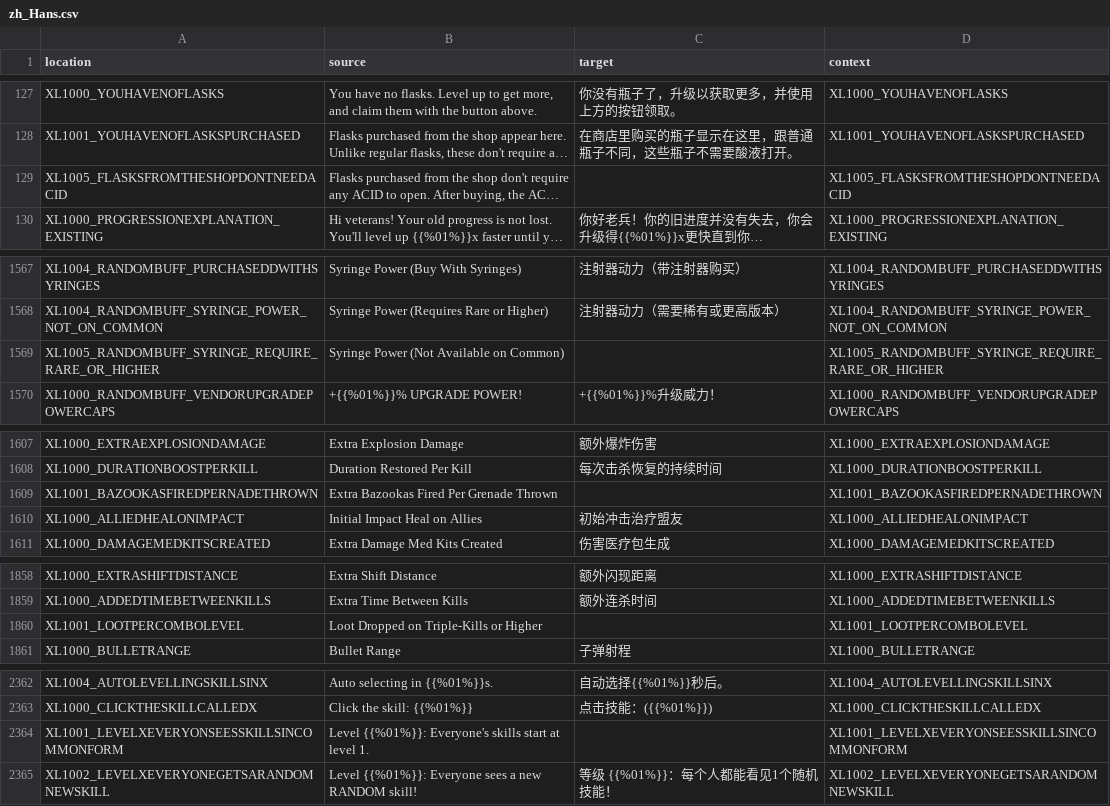
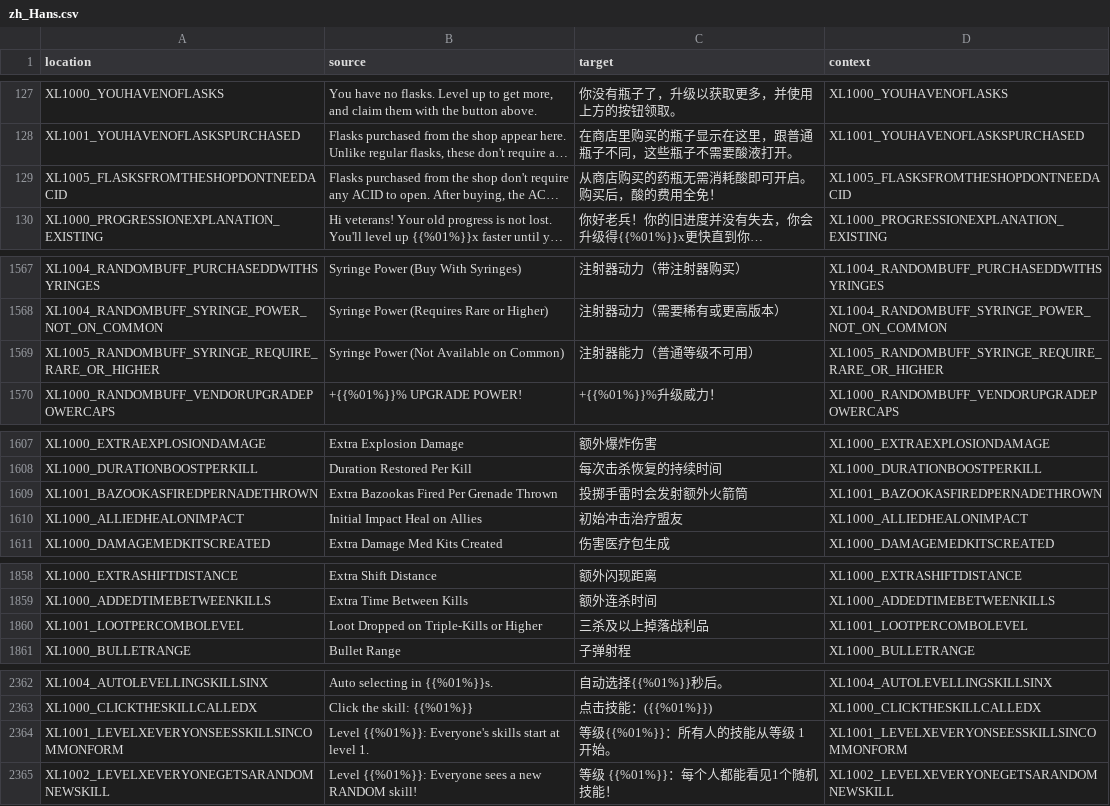
Before and after one commit to bencelot/GeneshiftTranslations, a CSV file: zh_Hans.csv, drawn as a sheet; only a part is shown, gaps mark what is left out; long unchanged cells end in …; the diff covers the shown part only; the diff names each change by its address in the sheet, - before the commit and + after, or states it on an @@ line.

Commit message:
Add files via upload

```diff
--- a/zh_Hans.csv
+++ b/zh_Hans.csv
-C129 (target): (empty)
+C129 (target): 从商店购买的药瓶无需消耗酸即可开启。购买后，酸的费用全免！
-C1569 (target): (empty)
+C1569 (target): 注射器能力（普通等级不可用）
-C1609 (target): (empty)
+C1609 (target): 投掷手雷时会发射额外火箭筒
-C1860 (target): (empty)
+C1860 (target): 三杀及以上掉落战利品
-C2364 (target): (empty)
+C2364 (target): 等级{{%01%}}：所有人的技能从等级 1 开始。
```
Also changed, not shown: 4 edited cells elsewhere in this file.
